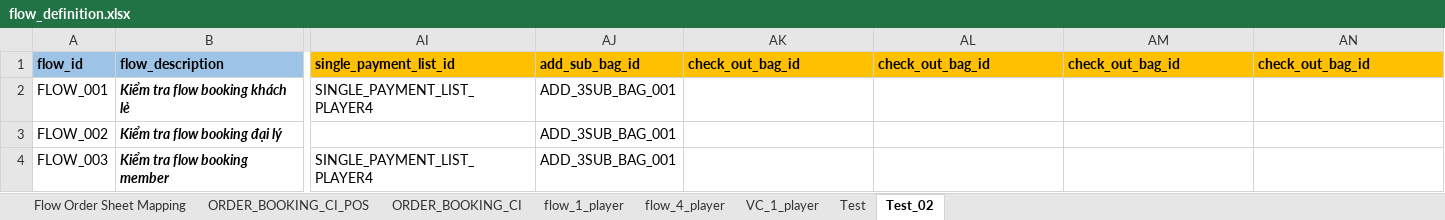
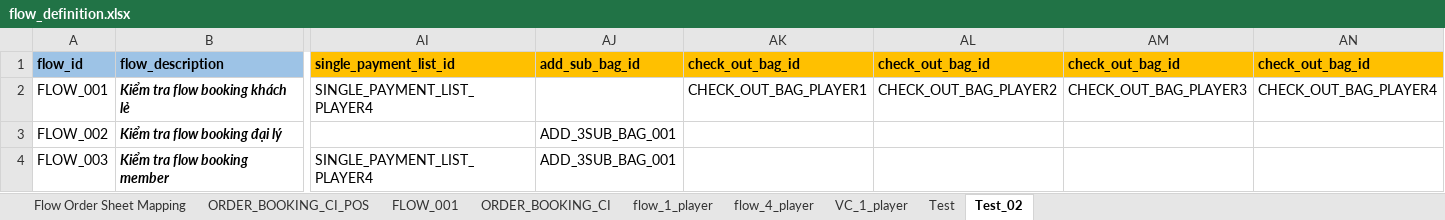
Before and after one commit to PhuongXinhGai/CARO_CMS_AUTO_API_STG, an Excel workbook: src/main/resources/input_excel_file/flow_definition.xlsx, sheet Test_02, drawn as a sheet; only a part is shown, gaps mark what is left out; values as stored, in another font and other column widths than the file's, no borders; the diff names each change by its address in the sheet, - before the commit and + after, or states it on an @@ line.

Commit message:
update flow

```diff
--- a/src/main/resources/input_excel_file/flow_definition.xlsx (sheet Test_02)
+++ b/src/main/resources/input_excel_file/flow_definition.xlsx (sheet Test_02)
+sheet tab: FLOW_001
-AJ2: ADD_3SUB_BAG_001
+AJ2: (empty)
-AK2: (empty)
+AK2: CHECK_OUT_BAG_PLAYER1
-AL2: (empty)
+AL2: CHECK_OUT_BAG_PLAYER2
-AM2: (empty)
+AM2: CHECK_OUT_BAG_PLAYER3
-AN2: (empty)
+AN2: CHECK_OUT_BAG_PLAYER4
```
Also changed, not shown: sheet Test, src/main/resources/input_excel_file/booking/CICO.xlsx, src/main/resources/input_excel_file/booking/CheckIn.xlsx, 4 other files.
